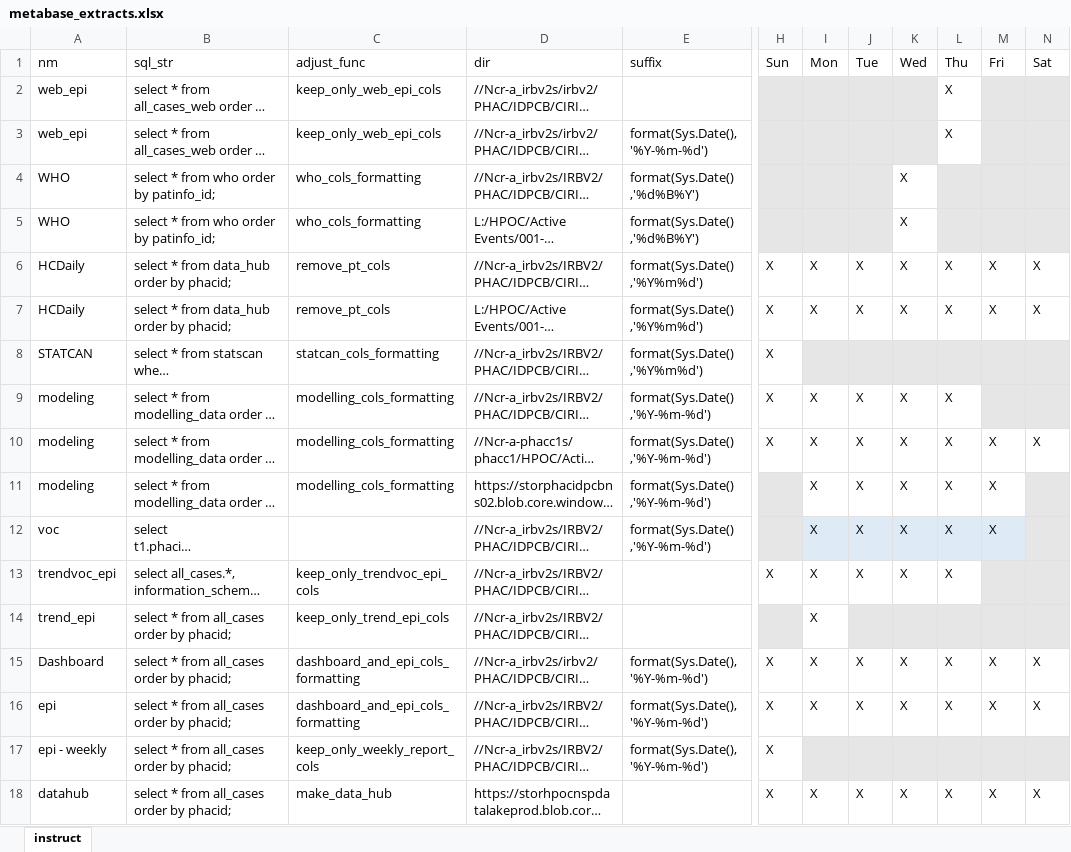
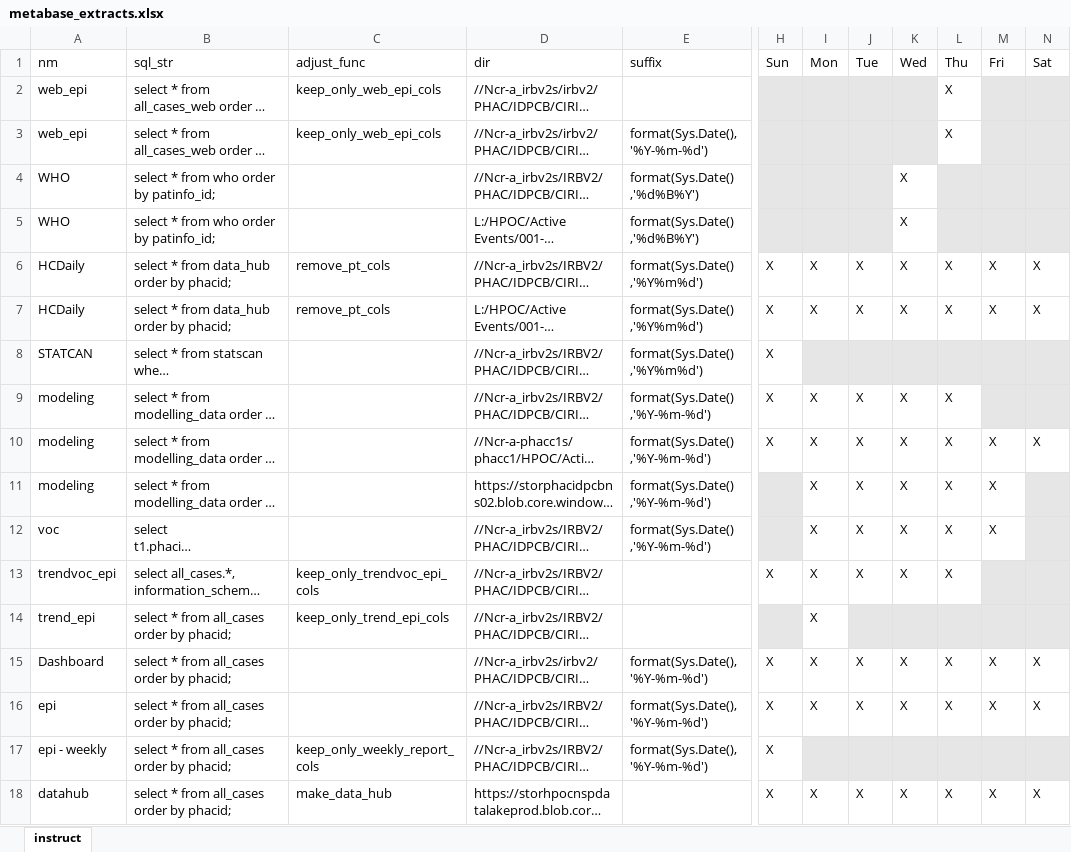
Before and after one commit to PHACDataHub/covid_cases_data_extracts, an Excel workbook: metabase_extracts.xlsx, sheet instruct, drawn as a sheet; only a part is shown, gaps mark what is left out; long unchanged cells end in …; values as stored, in another font and other column widths than the file's, no borders; the diff names each change by its address in the sheet, - before the commit and + after, or states it on an @@ line.

Commit message:
remove and update adjust functions

```diff
--- a/metabase_extracts.xlsx (sheet instruct)
+++ b/metabase_extracts.xlsx (sheet instruct)
-C4:C5 (adjust_func): who_cols_formatting
+C4:C5 (adjust_func): (empty)
-C8 (adjust_func): statcan_cols_formatting
+C8 (adjust_func): (empty)
-C9:C11 (adjust_func): modelling_cols_formatting
+C9:C11 (adjust_func): (empty)
-I12:M12 fill: #DEEBF7
+I12:M12 fill: none
-C15:C16 (adjust_func): dashboard_and_epi_cols_formatting
+C15:C16 (adjust_func): (empty)
```
